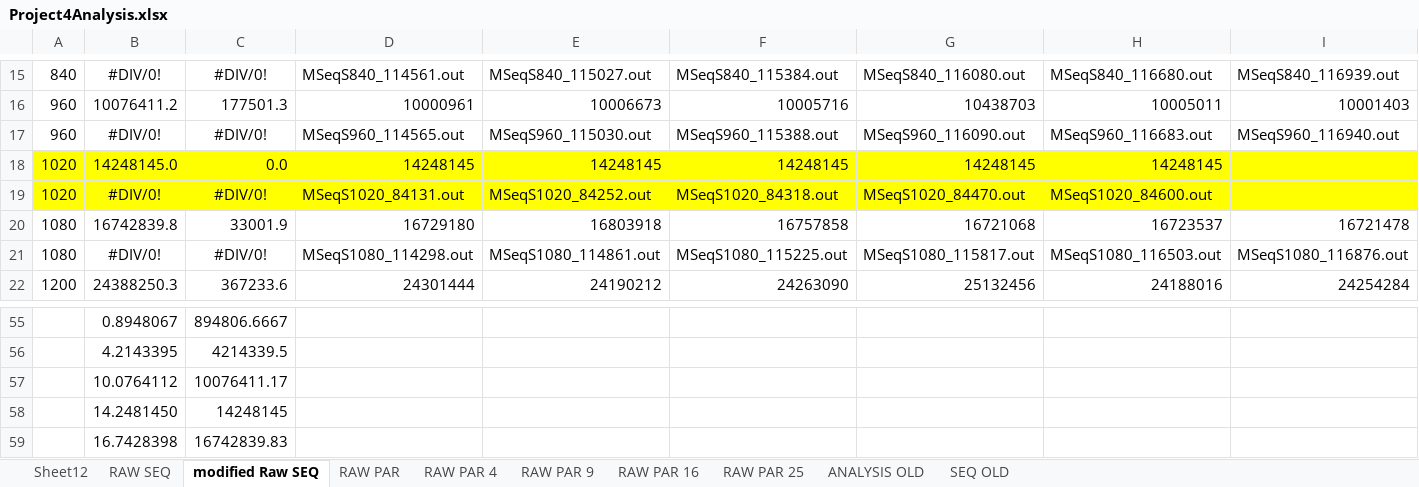
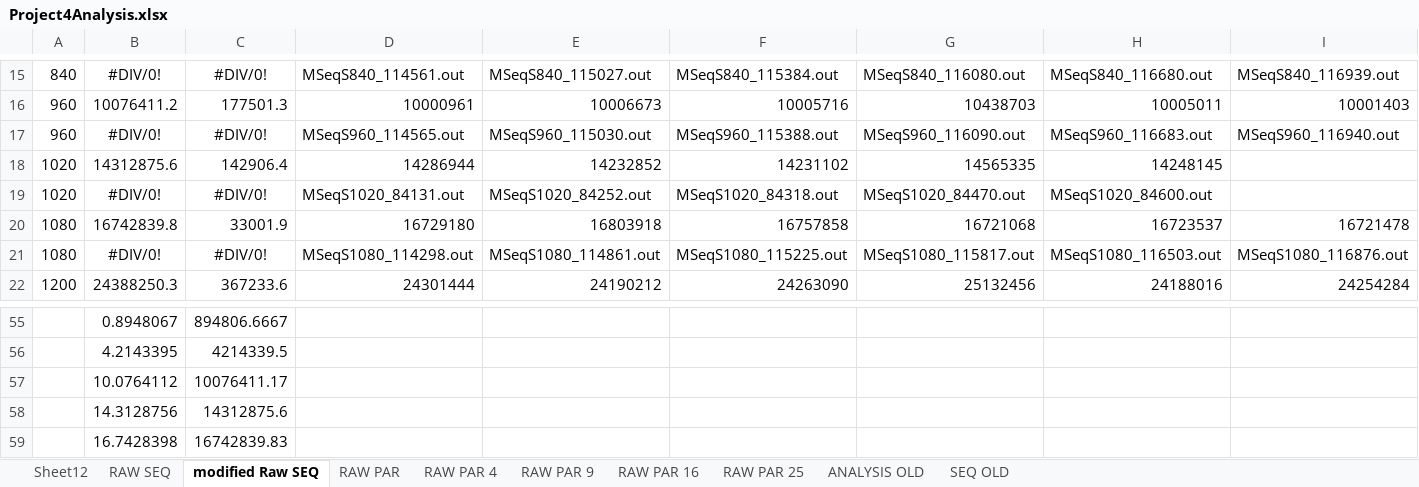
Before and after one commit to firpple/cs415_Su, an Excel workbook: PA4/Project4Analysis.xlsx, sheet modified Raw SEQ, drawn as a sheet; only a part is shown, gaps mark what is left out; values as stored, in another font and other column widths than the file's, no borders; charts and pictures not drawn; removed rows and columns are numbered as before the commit, all else as after; rows hold the shown columns only; the diff names each change by its address in the sheet, - before the commit and + after, or states it on an @@ line.

Commit message:
fixed data

```diff
--- a/PA4/Project4Analysis.xlsx (sheet modified Raw SEQ)
+++ b/PA4/Project4Analysis.xlsx (sheet modified Raw SEQ)
-row 18: 1020 | 14248145.0 | 0.0 | 14248145 | 14248145 | 14248145 | 14248145 | 14248145
+row 18: 1020 | 14312875.6 | 142906.4 | 14286944 | 14232852 | 14231102 | 14565335 | 14248145
-A19:I19 fill: #FFFF00
+A19:I19 fill: none
-row 58:  | 14.2481450 | 14248145
+row 58:  | 14.3128756 | 14312875.6
```
Also changed, not shown: charts or pictures.
